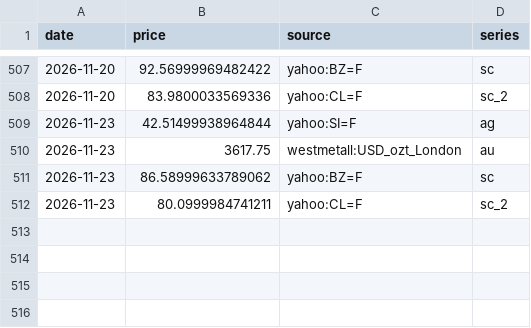
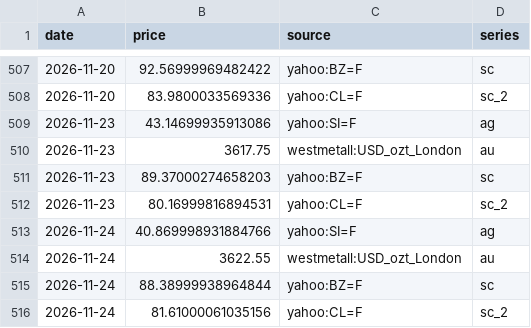
Before and after one commit to vishalsingh4961/Dashboard-of-Commodity, a CSV file: data/intl.csv, drawn as a sheet; only a part is shown, gaps mark what is left out.

```diff
--- a/data/intl.csv
+++ b/data/intl.csv
@@ -508,5 +508,9 @@ date,price,source,series
 2026-11-20,83.9800033569336,yahoo:CL=F,sc_2
-2026-11-23,42.51499938964844,yahoo:SI=F,ag
+2026-11-23,43.14699935913086,yahoo:SI=F,ag
 2026-11-23,3617.75,westmetall:USD_ozt_London,au
-2026-11-23,86.58999633789062,yahoo:BZ=F,sc
-2026-11-23,80.0999984741211,yahoo:CL=F,sc_2
+2026-11-23,89.37000274658203,yahoo:BZ=F,sc
+2026-11-23,80.16999816894531,yahoo:CL=F,sc_2
+2026-11-24,40.869998931884766,yahoo:SI=F,ag
+2026-11-24,3622.55,westmetall:USD_ozt_London,au
+2026-11-24,88.38999938964844,yahoo:BZ=F,sc
+2026-11-24,81.61000061035156,yahoo:CL=F,sc_2
```
Also changed, not shown: data/fx.csv, data/metrics.csv, 5 other files.
